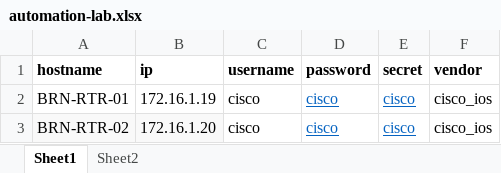
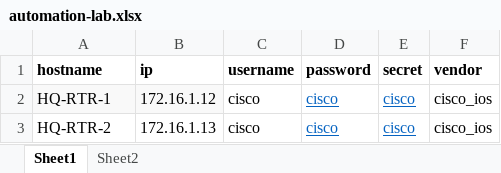
Before and after one commit to roydyson/Cisco-Python, an Excel workbook: automation-lab.xlsx, sheet Sheet1, drawn as a sheet; values as stored, in another font and other column widths than the file's, no borders; the diff names each change by its address in the sheet, - before the commit and + after, or states it on an @@ line.

```diff
--- a/automation-lab.xlsx (sheet Sheet1)
+++ b/automation-lab.xlsx (sheet Sheet1)
-A2 (hostname): BRN-RTR-01
+A2 (hostname): HQ-RTR-1
-A2:B2 fill: none
+A2:B2 fill: #F9F9F9
-B2 (ip): 172.16.1.19
+B2 (ip): 172.16.1.12
-A3 (hostname): BRN-RTR-02
+A3 (hostname): HQ-RTR-2
-A3:B3 fill: #F9F9F9
+A3:B3 fill: none
-B3 (ip): 172.16.1.20
+B3 (ip): 172.16.1.13
```
Also changed, not shown: 33 other files.
